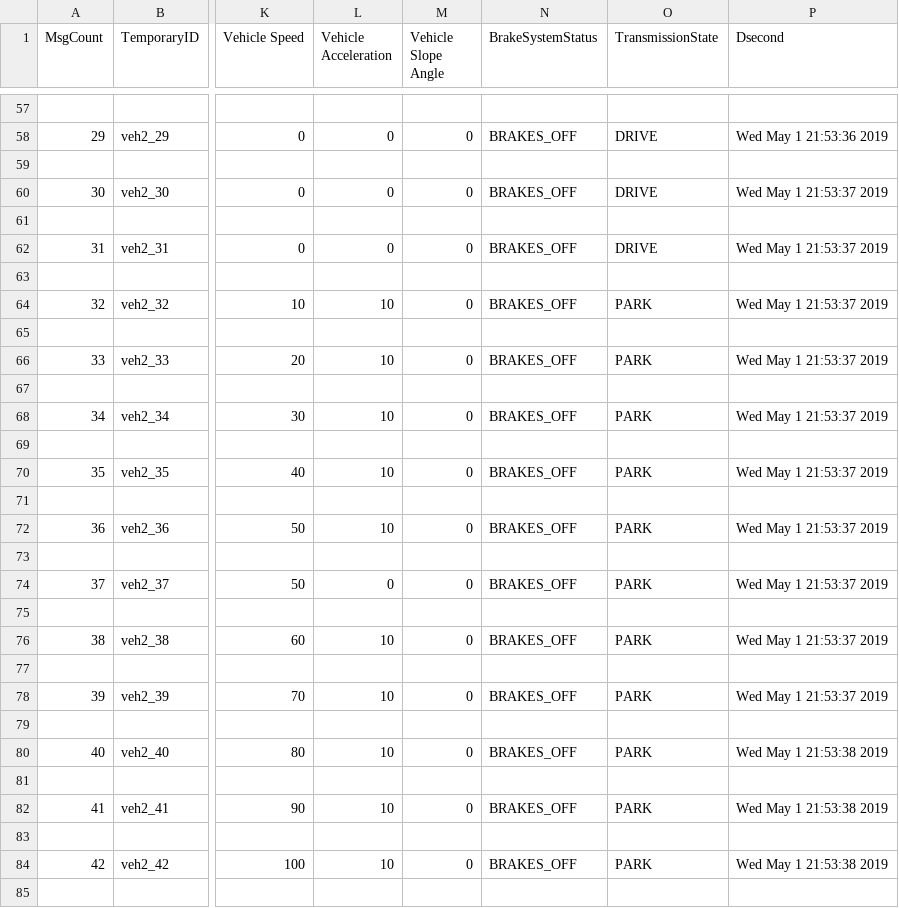
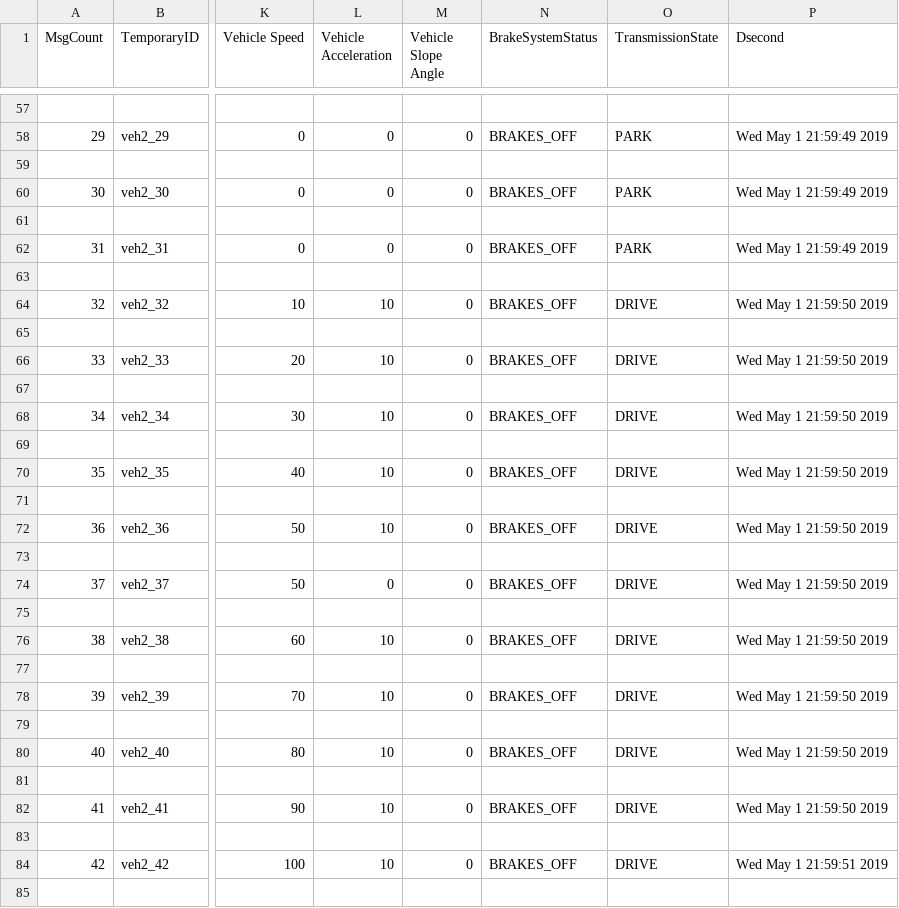
Before and after one commit to floreezyy/cmps116-IoT, a CSV file: dev/aflore37/pedestrians/dsrc_out_veh2.csv, drawn as a sheet; only a part is shown, gaps mark what is left out; the diff covers the shown part only; the diff names each change by its address in the sheet, - before the commit and + after, or states it on an @@ line.

Commit message:
fixed transmission output

```diff
--- a/dev/aflore37/pedestrians/dsrc_out_veh2.csv
+++ b/dev/aflore37/pedestrians/dsrc_out_veh2.csv
-O58 (TransmissionState): DRIVE
+O58 (TransmissionState): PARK
-P58 (Dsecond): Wed May 1 21:53:36 2019
+P58 (Dsecond): Wed May 1 21:59:49 2019
-O60 (TransmissionState): DRIVE
+O60 (TransmissionState): PARK
-P60 (Dsecond): Wed May 1 21:53:37 2019
+P60 (Dsecond): Wed May 1 21:59:49 2019
-O62 (TransmissionState): DRIVE
+O62 (TransmissionState): PARK
-P62 (Dsecond): Wed May 1 21:53:37 2019
+P62 (Dsecond): Wed May 1 21:59:49 2019
-O64 (TransmissionState): PARK
+O64 (TransmissionState): DRIVE
-P64 (Dsecond): Wed May 1 21:53:37 2019
+P64 (Dsecond): Wed May 1 21:59:50 2019
-O66 (TransmissionState): PARK
+O66 (TransmissionState): DRIVE
-P66 (Dsecond): Wed May 1 21:53:37 2019
+P66 (Dsecond): Wed May 1 21:59:50 2019
-O68 (TransmissionState): PARK
+O68 (TransmissionState): DRIVE
-P68 (Dsecond): Wed May 1 21:53:37 2019
+P68 (Dsecond): Wed May 1 21:59:50 2019
-O70 (TransmissionState): PARK
+O70 (TransmissionState): DRIVE
-P70 (Dsecond): Wed May 1 21:53:37 2019
+P70 (Dsecond): Wed May 1 21:59:50 2019
-O72 (TransmissionState): PARK
+O72 (TransmissionState): DRIVE
-P72 (Dsecond): Wed May 1 21:53:37 2019
+P72 (Dsecond): Wed May 1 21:59:50 2019
-O74 (TransmissionState): PARK
+O74 (TransmissionState): DRIVE
-P74 (Dsecond): Wed May 1 21:53:37 2019
+P74 (Dsecond): Wed May 1 21:59:50 2019
-O76 (TransmissionState): PARK
+O76 (TransmissionState): DRIVE
-P76 (Dsecond): Wed May 1 21:53:37 2019
+P76 (Dsecond): Wed May 1 21:59:50 2019
-O78 (TransmissionState): PARK
+O78 (TransmissionState): DRIVE
-P78 (Dsecond): Wed May 1 21:53:37 2019
+P78 (Dsecond): Wed May 1 21:59:50 2019
-O80 (TransmissionState): PARK
+O80 (TransmissionState): DRIVE
-P80 (Dsecond): Wed May 1 21:53:38 2019
+P80 (Dsecond): Wed May 1 21:59:50 2019
-O82 (TransmissionState): PARK
+O82 (TransmissionState): DRIVE
-P82 (Dsecond): Wed May 1 21:53:38 2019
+P82 (Dsecond): Wed May 1 21:59:50 2019
-O84 (TransmissionState): PARK
+O84 (TransmissionState): DRIVE
-P84 (Dsecond): Wed May 1 21:53:38 2019
+P84 (Dsecond): Wed May 1 21:59:51 2019
```
Also changed, not shown: 62 edited cells elsewhere in this file.
